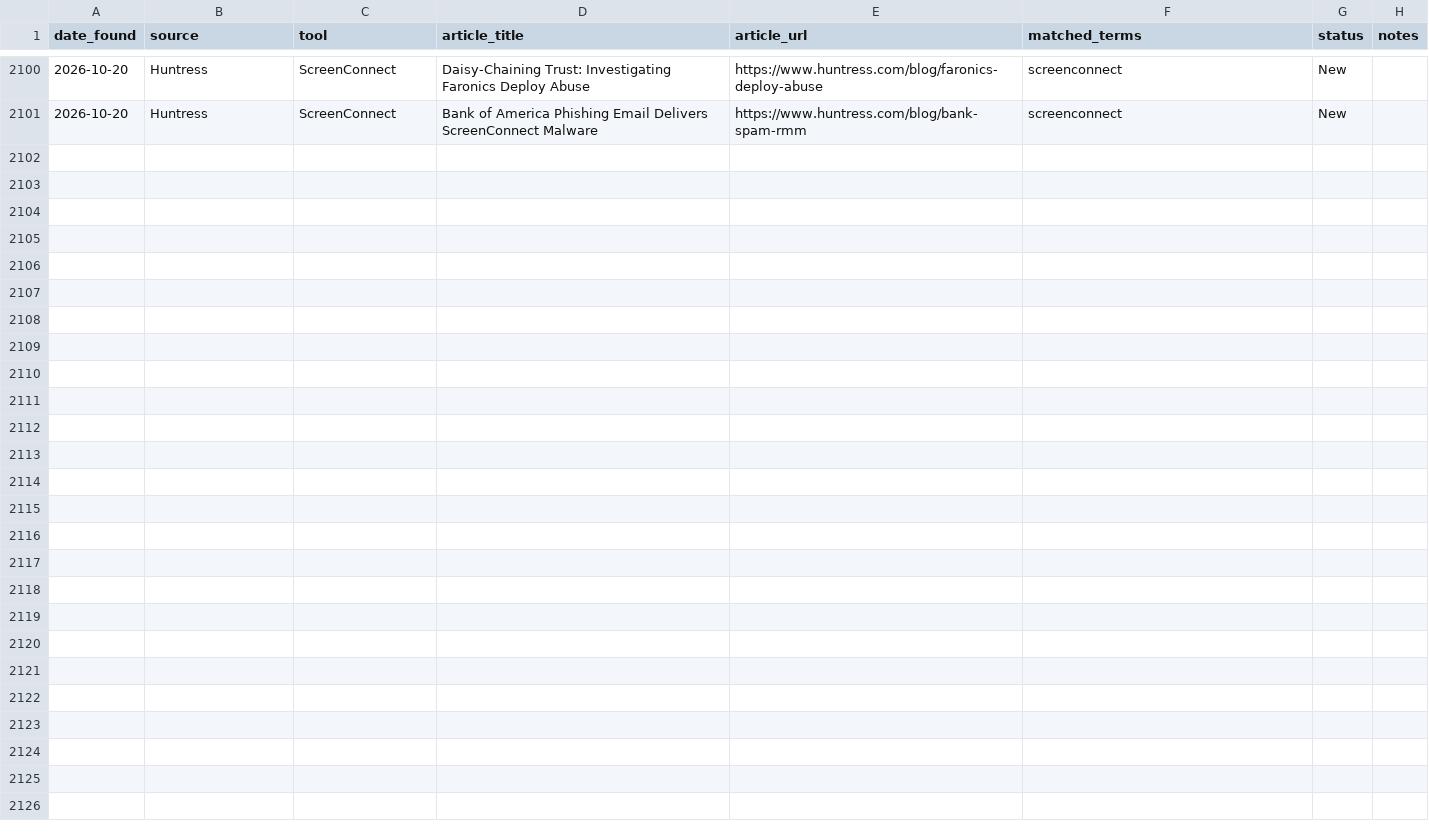
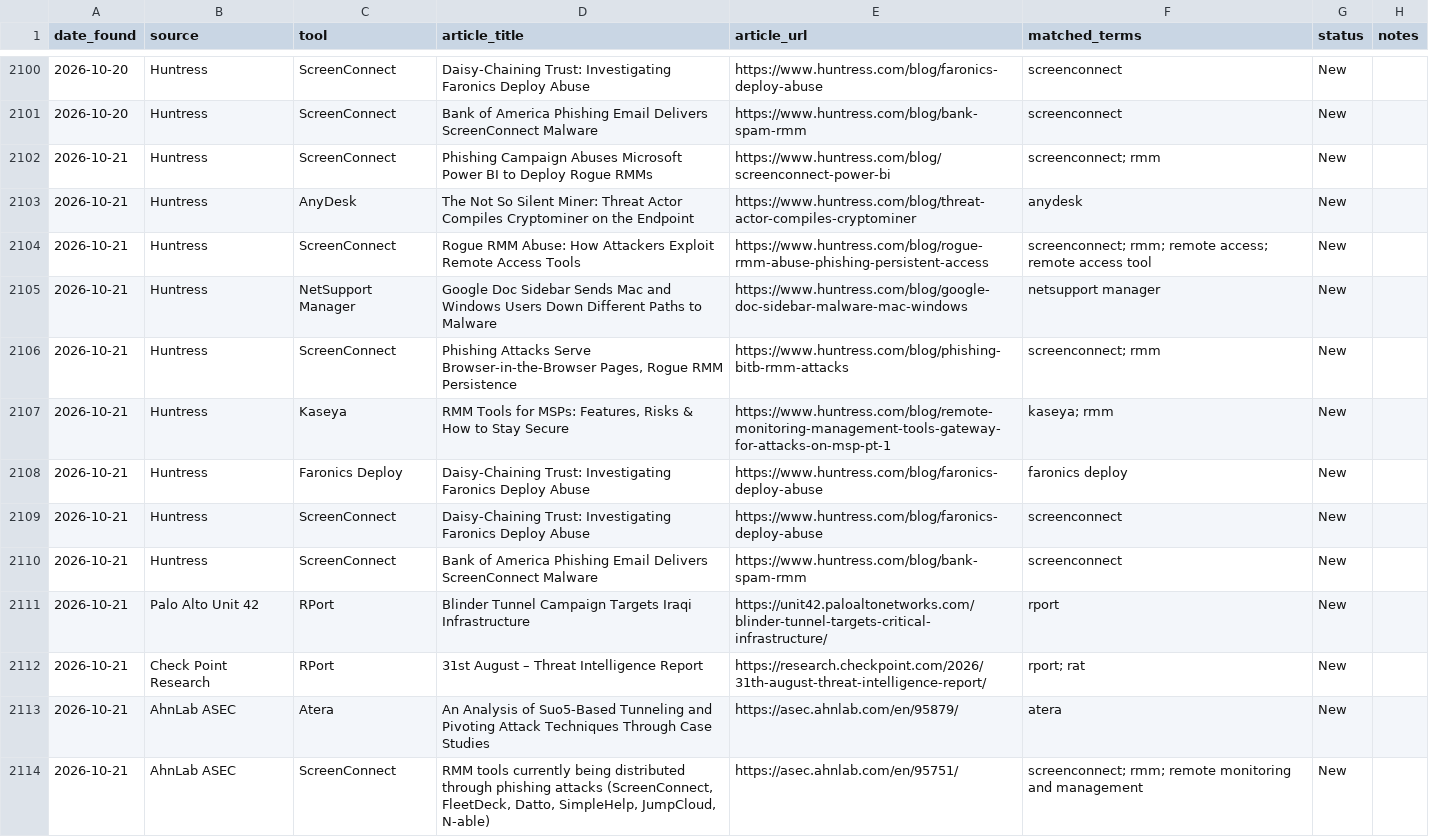
Before and after one commit to Threat-Hunting-Journal/RMM-Tool-Tracking, a CSV file: docs/findings.csv, drawn as a sheet; only a part is shown, gaps mark what is left out; the diff covers the shown part only; the diff names each change by its address in the sheet, - before the commit and + after, or states it on an @@ line.

```diff
--- a/docs/findings.csv
+++ b/docs/findings.csv
+row 2102: 2026-10-21 | Huntress | ScreenConnect | Phishing Campaign Abuses Microsoft Power BI to Deploy Rogue RMMs | https://www.huntress.com/blog/screenconnect-power-bi | screenconnect; rmm | New
+row 2103: 2026-10-21 | Huntress | AnyDesk | The Not So Silent Miner: Threat Actor Compiles Cryptominer on the Endpoint | https://www.huntress.com/blog/threat-actor-compiles-cryptominer | anydesk | New
+row 2104: 2026-10-21 | Huntress | ScreenConnect | Rogue RMM Abuse: How Attackers Exploit Remote Access Tools | https://www.huntress.com/blog/rogue-rmm-abuse-phishing-persistent-access | screenconnect; rmm; remote access; remote access tool | New
+row 2105: 2026-10-21 | Huntress | NetSupport Manager | Google Doc Sidebar Sends Mac and Windows Users Down Different Paths to Malware | https://www.huntress.com/blog/google-doc-sidebar-malware-mac-windows | netsupport manager | New
+row 2106: 2026-10-21 | Huntress | ScreenConnect | Phishing Attacks Serve Browser-in-the-Browser Pages, Rogue RMM Persistence | https://www.huntress.com/blog/phishing-bitb-rmm-attacks | screenconnect; rmm | New
+row 2107: 2026-10-21 | Huntress | Kaseya | RMM Tools for MSPs: Features, Risks & How to Stay Secure | https://www.huntress.com/blog/remote-monitoring-management-tools-gateway-for-attacks-on-msp-pt-1 | kaseya; rmm | New
+row 2108: 2026-10-21 | Huntress | Faronics Deploy | Daisy-Chaining Trust: Investigating Faronics Deploy Abuse | https://www.huntress.com/blog/faronics-deploy-abuse | faronics deploy | New
+row 2109: 2026-10-21 | Huntress | ScreenConnect | Daisy-Chaining Trust: Investigating Faronics Deploy Abuse | https://www.huntress.com/blog/faronics-deploy-abuse | screenconnect | New
+row 2110: 2026-10-21 | Huntress | ScreenConnect | Bank of America Phishing Email Delivers ScreenConnect Malware | https://www.huntress.com/blog/bank-spam-rmm | screenconnect | New
+row 2111: 2026-10-21 | Palo Alto Unit 42 | RPort | Blinder Tunnel Campaign Targets Iraqi Infrastructure | https://unit42.paloaltonetworks.com/blinder-tunnel-targets-critical-infrastructure/ | rport | New
+row 2112: 2026-10-21 | Check Point Research | RPort | 31st August – Threat Intelligence Report | https://research.checkpoint.com/2026/31th-august-threat-intelligence-report/ | rport; rat | New
+row 2113: 2026-10-21 | AhnLab ASEC | Atera | An Analysis of Suo5-Based Tunneling and Pivoting Attack Techniques Through Case Studies | https://asec.ahnlab.com/en/95879/ | atera | New
+row 2114: 2026-10-21 | AhnLab ASEC | ScreenConnect | RMM tools currently being distributed through phishing attacks (ScreenConnect, FleetDeck, Datto, SimpleHelp, JumpCloud, N-able) | https://asec.ahnlab.com/en/95751/ | screenconnect; rmm; remote monitoring and management | New
```
Also changed, not shown: 13 added rows elsewhere in this file, docs/tool_summary.csv, findings.csv, 1 other file.
